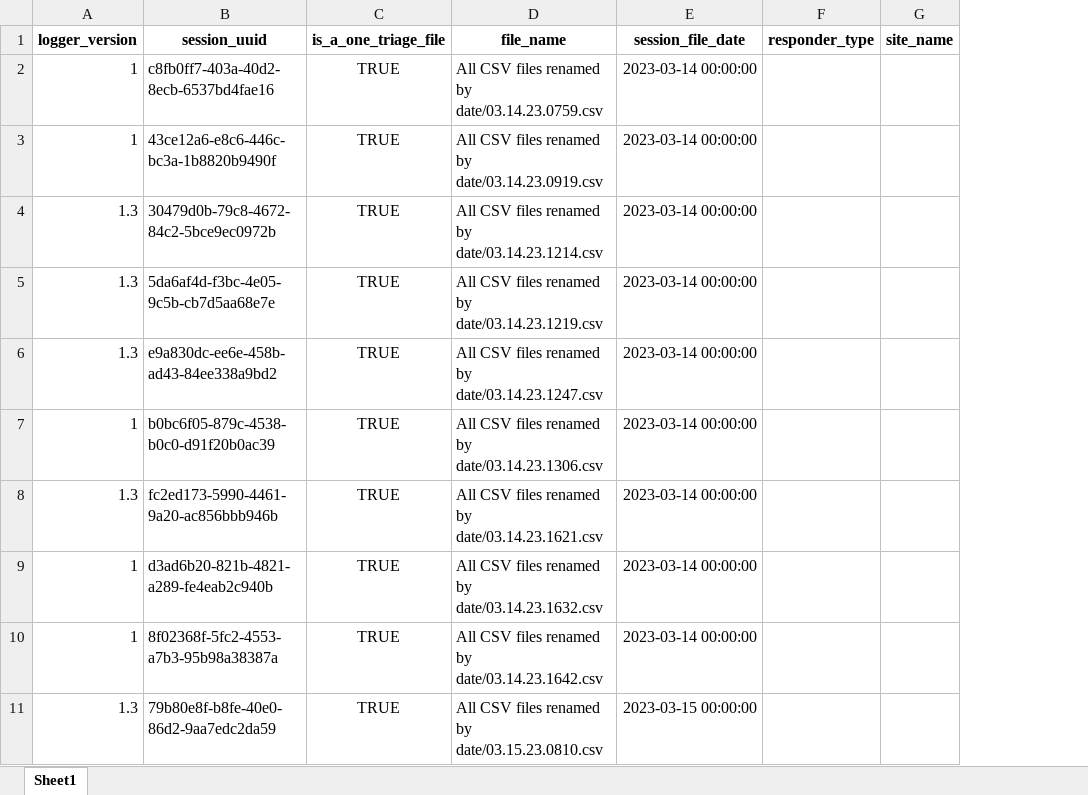
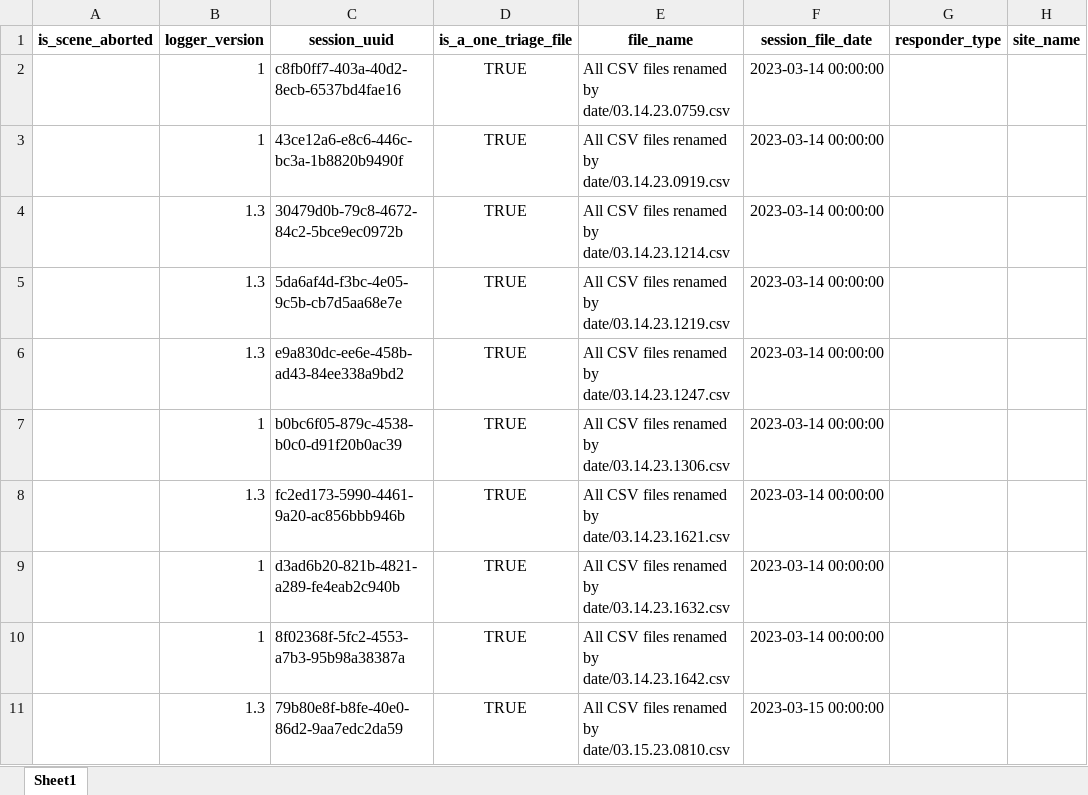
Before and after one commit to dbabbitt/itm-analysis-reporting-1, an Excel workbook: saves/xlsx/missing_demographics.xlsx, sheet Sheet1, drawn as a sheet; only a part is shown; values as stored, in another font and other column widths than the file's, no borders; the diff names each change by its address in the sheet, - before the commit and + after, or states it on an @@ line.

```diff
--- a/saves/xlsx/missing_demographics.xlsx (sheet Sheet1)
+++ b/saves/xlsx/missing_demographics.xlsx (sheet Sheet1)
+column A (is_scene_aborted), empty
```
Also changed, not shown: 1 other file.
